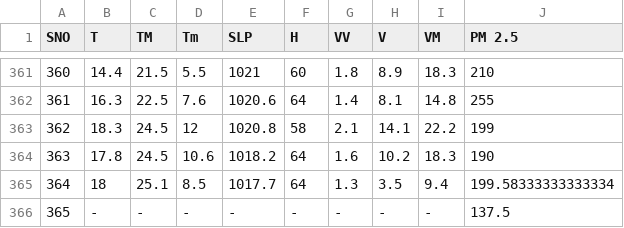
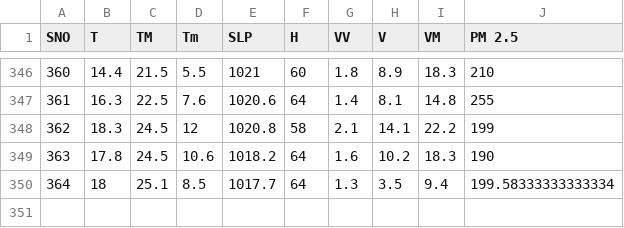
Before and after one commit to alyakhtar/AQI-Delhi, a CSV file: Original-Data/met_2015.csv (was Original Data/met_orig_2015.csv), drawn as a sheet; only a part is shown, gaps mark what is left out; the diff covers the shown part only; the diff names each change by its address in the sheet, - before the commit and + after, or states it on an @@ line.

```diff
--- a/Original Data/met_orig_2015.csv
+++ b/Original-Data/met_2015.csv
-row 366: 365 | - | - | - | - | - | - | - | - | 137.5
```
Also changed, not shown: 15 removed rows elsewhere in this file, Original-Data/met_2013.csv, Original-Data/met_2014.csv, 6 other files.
